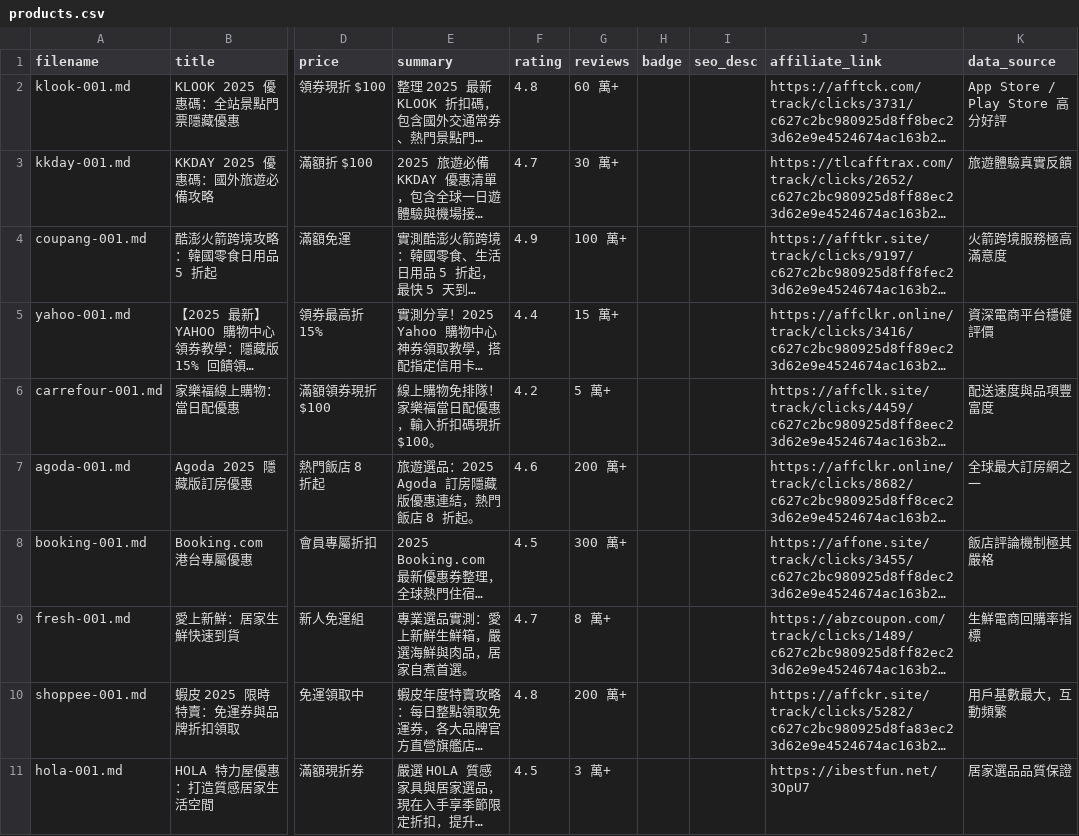
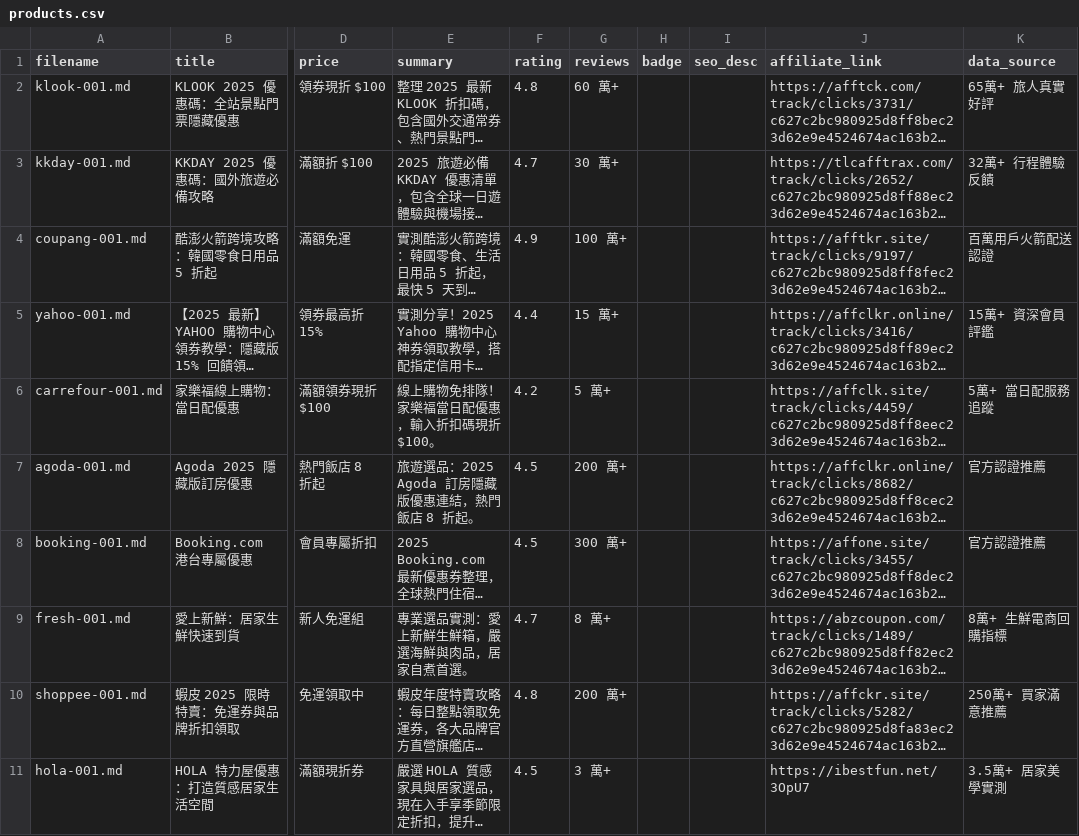
Before and after one commit to lifeexpertise929/lifeexpertise929.github.io, a CSV file: products.csv, drawn as a sheet; only a part is shown, gaps mark what is left out; long unchanged cells end in …; the diff names each change by its address in the sheet, - before the commit and + after, or states it on an @@ line.

```diff
--- a/products.csv
+++ b/products.csv
-K2 (data_source): App Store / Play Store 高分好評
+K2 (data_source): 65萬+ 旅人真實好評
-K3 (data_source): 旅遊體驗真實反饋
+K3 (data_source): 32萬+ 行程體驗反饋
-K4 (data_source): 火箭跨境服務極高滿意度
+K4 (data_source): 百萬用戶火箭配送認證
-K5 (data_source): 資深電商平台穩健評價
+K5 (data_source): 15萬+ 資深會員評鑑
-K6 (data_source): 配送速度與品項豐富度
+K6 (data_source): 5萬+ 當日配服務追蹤
-F7 (rating): 4.6
+F7 (rating): 4.5
-K7 (data_source): 全球最大訂房網之一
+K7 (data_source): 官方認證推薦
-K8 (data_source): 飯店評論機制極其嚴格
+K8 (data_source): 官方認證推薦
-K9 (data_source): 生鮮電商回購率指標
+K9 (data_source): 8萬+ 生鮮電商回購指標
-K10 (data_source): 用戶基數最大，互動頻繁
+K10 (data_source): 250萬+ 買家滿意推薦
-K11 (data_source): 居家選品品質保證
+K11 (data_source): 3.5萬+ 居家美學實測
```
Also changed, not shown: 11 other files.
